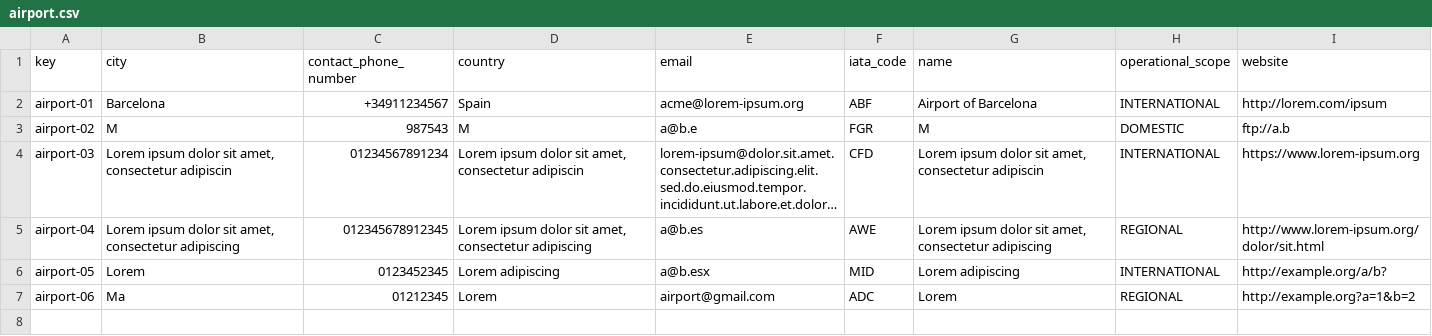
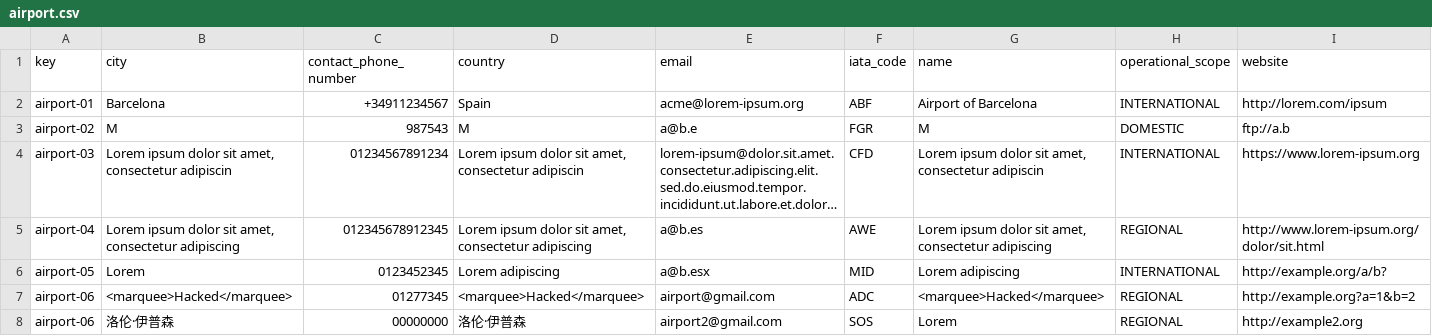
Before and after one commit to Emilio-115/DP2-Acme-ANS, a CSV file: src/main/resources/WEB-INF/data/sample/airport.csv, drawn as a sheet; long unchanged cells end in ….

```diff
--- a/src/main/resources/WEB-INF/data/sample/airport.csv
+++ b/src/main/resources/WEB-INF/data/sample/airport.csv
@@ -6,2 +6,3 @@ airport-04, "Lorem ipsum dolor sit amet, consectetur adipiscing","01234567891234
 airport-05, "Lorem ","0123452345", "Lorem adipiscing","a@b.esx","MID", "Lorem adipiscing", "INTERNATIONAL","http://example.org/a/b?"
-airport-06, "Ma","01212345", "Lorem","airport@gmail.com","ADC", "Lorem", "REGIONAL","http://example.org?a=1&b=2"
+airport-06, "<marquee>Hacked</marquee>","01277345", "<marquee>Hacked</marquee>","airport@gmail.com","ADC", "<marquee>Hacked</marquee>", "REGIONAL","http://example.org?a=1&b=2"
+airport-06, "洛伦·伊普森","00000000", "洛伦·伊普森","airport2@gmail.com","SOS", "Lorem", "REGIONAL","http://example2.org"
```
Also changed, not shown: src/main/resources/WEB-INF/data/sample/aircraft.csv, src/main/resources/WEB-INF/data/sample/airline.csv, 2 other files.
